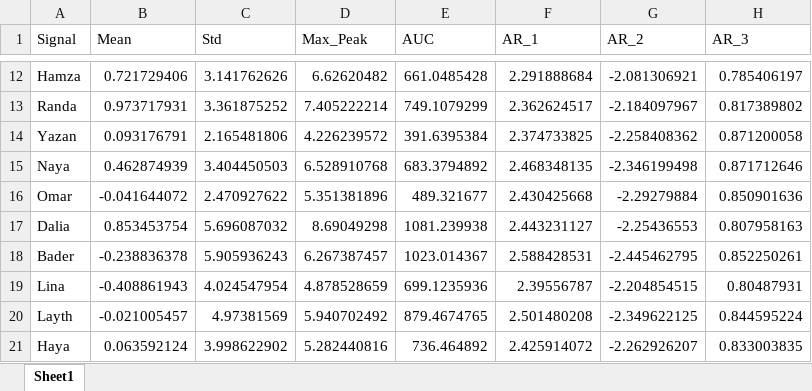
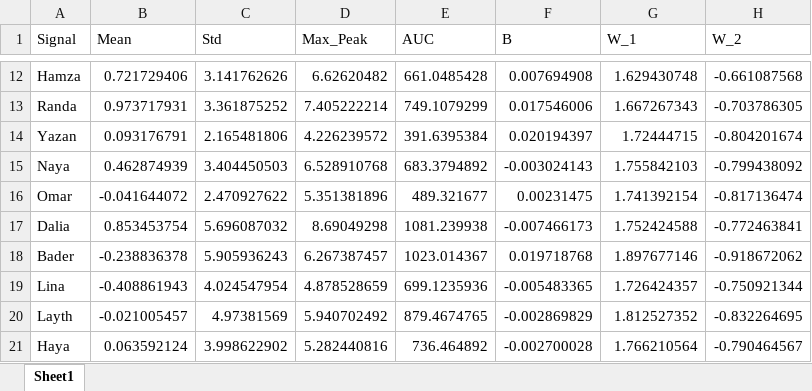
Before and after one commit to Kero-83/hci-tasks, an Excel workbook: Task 1_EOG Task/matrix_features.xlsx, sheet Sheet1, drawn as a sheet; only a part is shown, gaps mark what is left out; values as stored, in another font and other column widths than the file's, no borders; the diff covers the shown part only; the diff names each change by its address in the sheet, - before the commit and + after, or states it on an @@ line.

```diff
--- a/Task 1_EOG Task/matrix_features.xlsx (sheet Sheet1)
+++ b/Task 1_EOG Task/matrix_features.xlsx (sheet Sheet1)
-F1: AR_1
+F1: B
-G1: AR_2
+G1: W_1
-H1: AR_3
+H1: W_2
-F12 (B): 2.291888684
+F12 (B): 0.007694908
-G12 (W_1): -2.081306921
+G12 (W_1): 1.629430748
-H12 (W_2): 0.785406197
+H12 (W_2): -0.661087568
-F13 (B): 2.362624517
+F13 (B): 0.017546006
-G13 (W_1): -2.184097967
+G13 (W_1): 1.667267343
-H13 (W_2): 0.817389802
+H13 (W_2): -0.703786305
-F14 (B): 2.374733825
+F14 (B): 0.020194397
-G14 (W_1): -2.258408362
+G14 (W_1): 1.72444715
-H14 (W_2): 0.871200058
+H14 (W_2): -0.804201674
-F15 (B): 2.468348135
+F15 (B): -0.003024143
-G15 (W_1): -2.346199498
+G15 (W_1): 1.755842103
-H15 (W_2): 0.871712646
+H15 (W_2): -0.799438092
-F16 (B): 2.430425668
+F16 (B): 0.00231475
-G16 (W_1): -2.29279884
+G16 (W_1): 1.741392154
-H16 (W_2): 0.850901636
+H16 (W_2): -0.817136474
-F17 (B): 2.443231127
+F17 (B): -0.007466173
-G17 (W_1): -2.25436553
+G17 (W_1): 1.752424588
-H17 (W_2): 0.807958163
+H17 (W_2): -0.772463841
-F18 (B): 2.588428531
+F18 (B): 0.019718768
-G18 (W_1): -2.445462795
+G18 (W_1): 1.897677146
-H18 (W_2): 0.852250261
+H18 (W_2): -0.918672062
-F19 (B): 2.39556787
+F19 (B): -0.005483365
-G19 (W_1): -2.204854515
+G19 (W_1): 1.726424357
-H19 (W_2): 0.80487931
+H19 (W_2): -0.750921344
-F20 (B): 2.501480208
+F20 (B): -0.002869829
-G20 (W_1): -2.349622125
+G20 (W_1): 1.812527352
-H20 (W_2): 0.844595224
+H20 (W_2): -0.832264695
-F21 (B): 2.425914072
+F21 (B): -0.002700028
-G21 (W_1): -2.262926207
+G21 (W_1): 1.766210564
-H21 (W_2): 0.833003835
+H21 (W_2): -0.790464567
```
Also changed, not shown: 30 edited cells elsewhere in this sheet, 1 other file.
